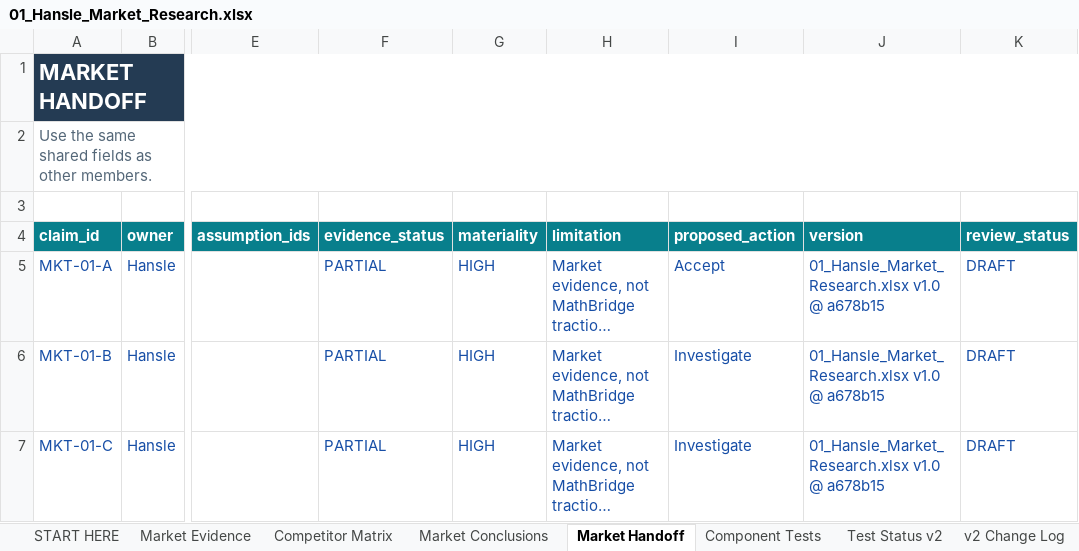
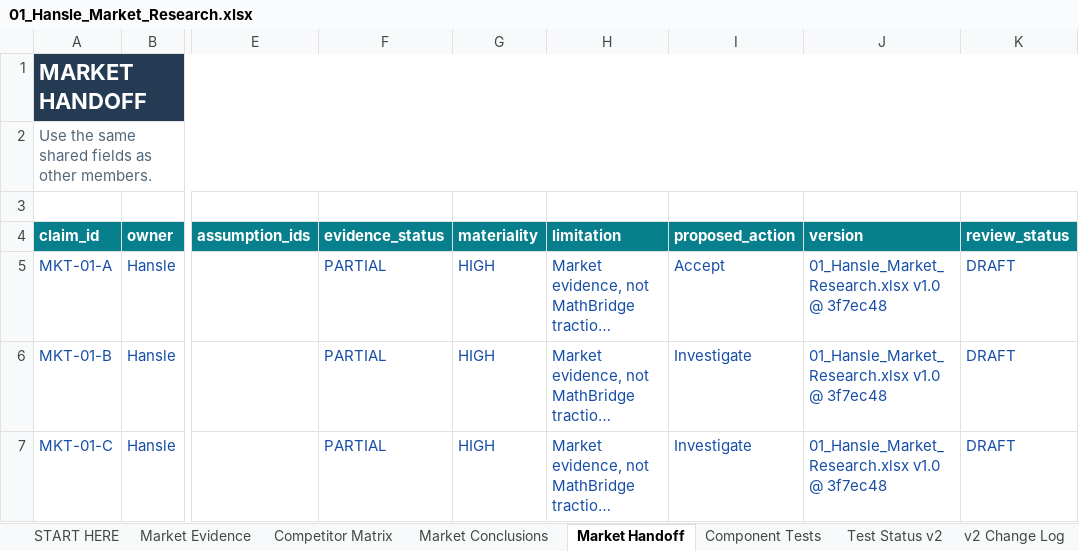
Before and after one commit to hanslelee/research-market-dump, an Excel workbook: market/out/01_Hansle_Market_Research.xlsx, sheet Market Handoff, drawn as a sheet; only a part is shown, gaps mark what is left out; long unchanged cells end in …; values as stored, in another font and other column widths than the file's, no borders; the diff covers the shown part only; the diff names each change by its address in the sheet, - before the commit and + after, or states it on an @@ line.

```diff
--- a/market/out/01_Hansle_Market_Research.xlsx (sheet Market Handoff)
+++ b/market/out/01_Hansle_Market_Research.xlsx (sheet Market Handoff)
-J5:J7 (version): 01_Hansle_Market_Research.xlsx v1.0 @ a678b15
+J5:J7 (version): 01_Hansle_Market_Research.xlsx v1.0 @ 3f7ec48
```
Also changed, not shown: 4 edited cells elsewhere in this sheet, sheet Market Evidence, sheet Market Conclusions, 5 other files.
